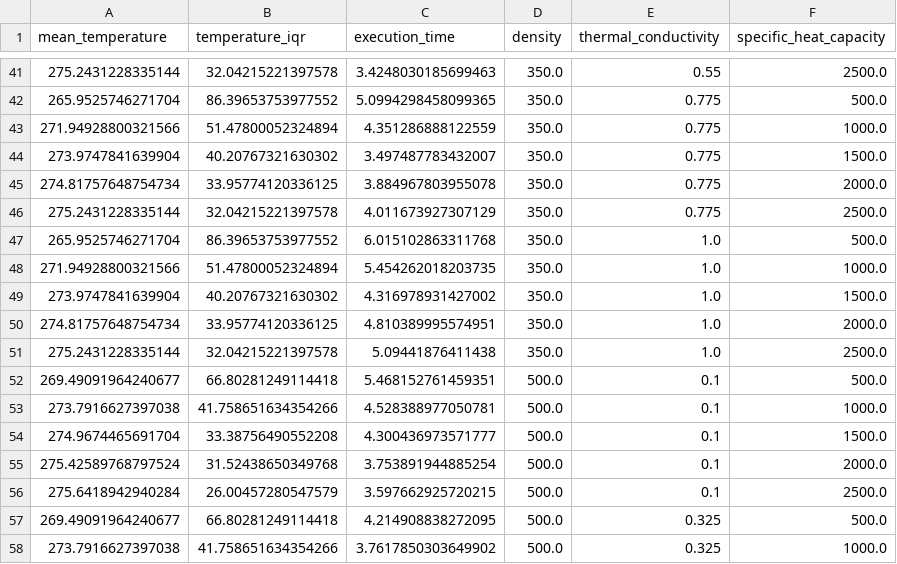
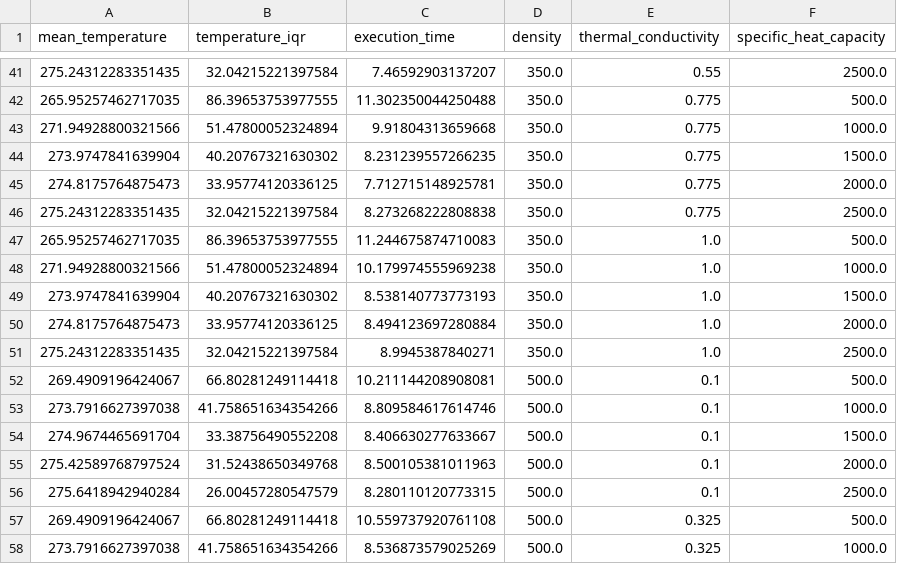
Before and after one commit to duncanLyster/TEMPEST, a CSV file: runner_outputs/thermophysical_model_results.csv, drawn as a sheet; only a part is shown, gaps mark what is left out; the diff covers the shown part only.

```diff
--- a/runner_outputs/thermophysical_model_results.csv
+++ b/runner_outputs/thermophysical_model_results.csv
@@ -41,18 +41,18 @@ mean_temperature,temperature_iqr,execution_time,density,thermal_conductivity,spe
-275.2431228335144,32.04215221397578,3.4248030185699463,350.0,0.55,2500.0
-265.9525746271704,86.39653753977552,5.0994298458099365,350.0,0.775,500.0
-271.94928800321566,51.47800052324894,4.351286888122559,350.0,0.775,1000.0
-273.9747841639904,40.20767321630302,3.497487783432007,350.0,0.775,1500.0
-274.81757648754734,33.95774120336125,3.884967803955078,350.0,0.775,2000.0
-275.2431228335144,32.04215221397578,4.011673927307129,350.0,0.775,2500.0
-265.9525746271704,86.39653753977552,6.015102863311768,350.0,1.0,500.0
-271.94928800321566,51.47800052324894,5.454262018203735,350.0,1.0,1000.0
-273.9747841639904,40.20767321630302,4.316978931427002,350.0,1.0,1500.0
-274.81757648754734,33.95774120336125,4.810389995574951,350.0,1.0,2000.0
-275.2431228335144,32.04215221397578,5.09441876411438,350.0,1.0,2500.0
-269.49091964240677,66.80281249114418,5.468152761459351,500.0,0.1,500.0
-273.7916627397038,41.758651634354266,4.528388977050781,500.0,0.1,1000.0
-274.9674465691704,33.38756490552208,4.300436973571777,500.0,0.1,1500.0
-275.42589768797524,31.52438650349768,3.753891944885254,500.0,0.1,2000.0
-275.6418942940284,26.00457280547579,3.597662925720215,500.0,0.1,2500.0
-269.49091964240677,66.80281249114418,4.214908838272095,500.0,0.325,500.0
-273.7916627397038,41.758651634354266,3.7617850303649902,500.0,0.325,1000.0
+275.24312283351435,32.04215221397584,7.46592903137207,350.0,0.55,2500.0
+265.95257462717035,86.39653753977555,11.302350044250488,350.0,0.775,500.0
+271.94928800321566,51.47800052324894,9.91804313659668,350.0,0.775,1000.0
+273.9747841639904,40.20767321630302,8.231239557266235,350.0,0.775,1500.0
+274.8175764875473,33.95774120336125,7.712715148925781,350.0,0.775,2000.0
+275.24312283351435,32.04215221397584,8.273268222808838,350.0,0.775,2500.0
+265.95257462717035,86.39653753977555,11.244675874710083,350.0,1.0,500.0
+271.94928800321566,51.47800052324894,10.179974555969238,350.0,1.0,1000.0
+273.9747841639904,40.20767321630302,8.538140773773193,350.0,1.0,1500.0
+274.8175764875473,33.95774120336125,8.494123697280884,350.0,1.0,2000.0
+275.24312283351435,32.04215221397584,8.9945387840271,350.0,1.0,2500.0
+269.4909196424067,66.80281249114418,10.211144208908081,500.0,0.1,500.0
+273.7916627397038,41.758651634354266,8.809584617614746,500.0,0.1,1000.0
+274.9674465691704,33.38756490552208,8.406630277633667,500.0,0.1,1500.0
+275.42589768797524,31.52438650349768,8.500105381011963,500.0,0.1,2000.0
+275.6418942940284,26.00457280547579,8.280110120773315,500.0,0.1,2500.0
+269.4909196424067,66.80281249114418,10.559737920761108,500.0,0.325,500.0
+273.7916627397038,41.758651634354266,8.536873579025269,500.0,0.325,1000.0
```
Also changed, not shown: 148 edited cells elsewhere in this file, 6 other files.
